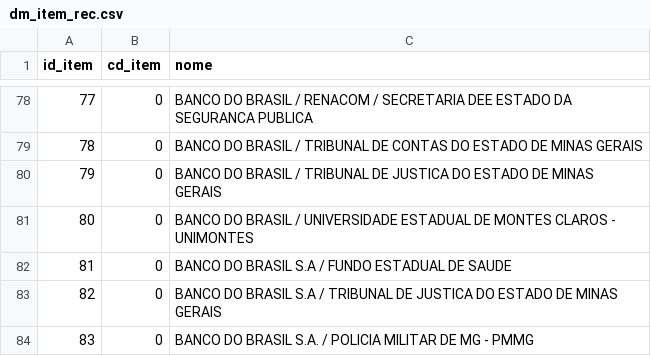
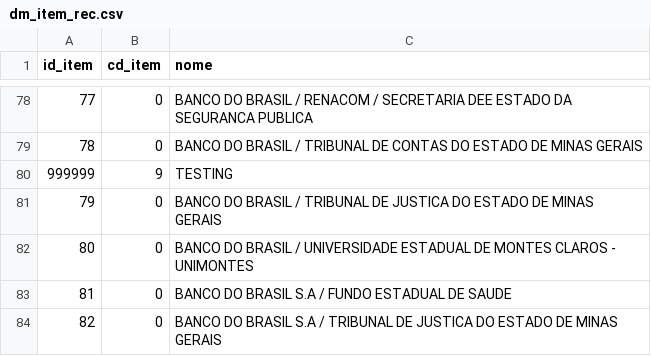
Before and after one commit to dados-mg/etl-make, a CSV file: data/staging/dm_item_rec.csv, drawn as a sheet; only a part is shown, gaps mark what is left out; the shorter side is filled out with more unchanged rows; the diff names each change by its address in the sheet, - before the commit and + after, or states it on an @@ line.

```diff
--- a/data/staging/dm_item_rec.csv
+++ b/data/staging/dm_item_rec.csv
+row 80: 999999 | 9 | TESTING
```
Also changed, not shown: 15 other files.
